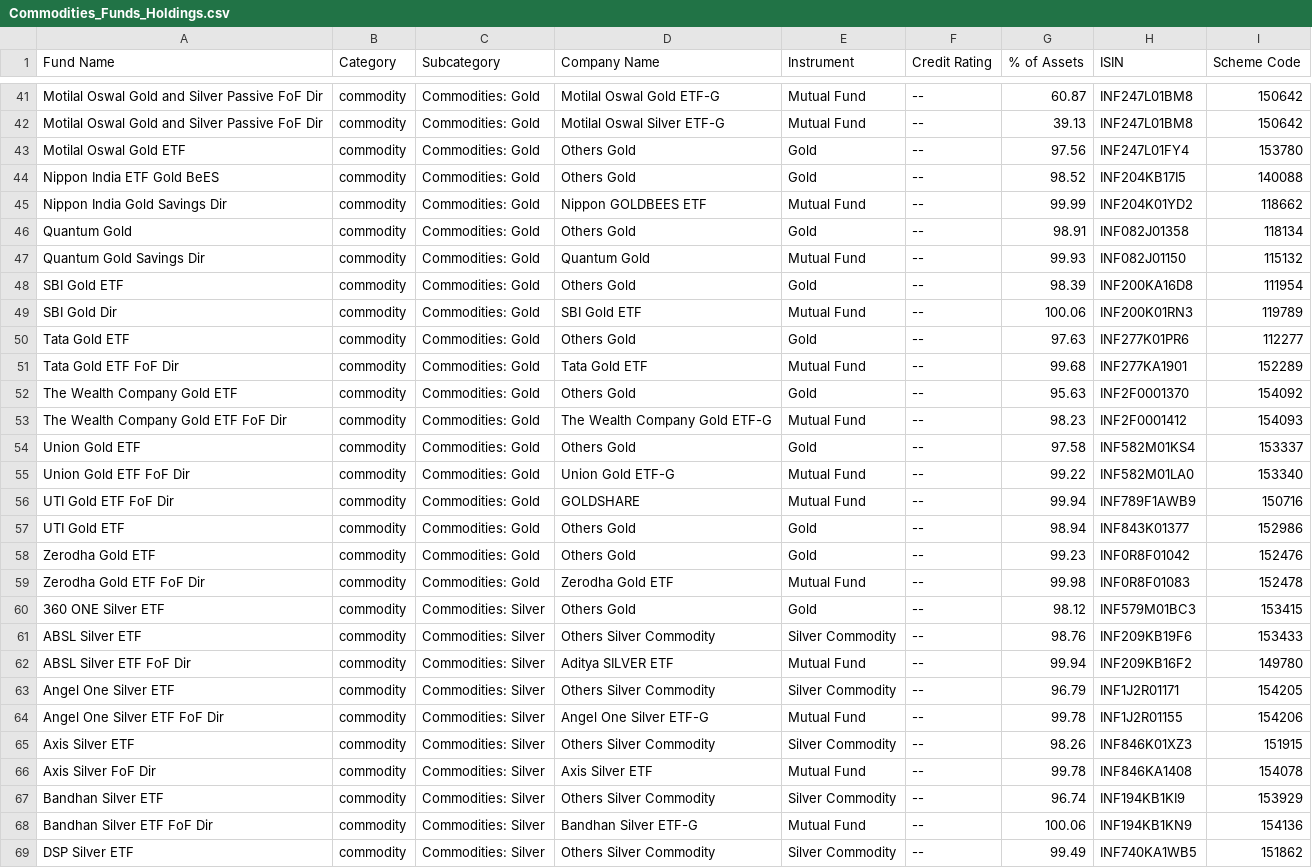
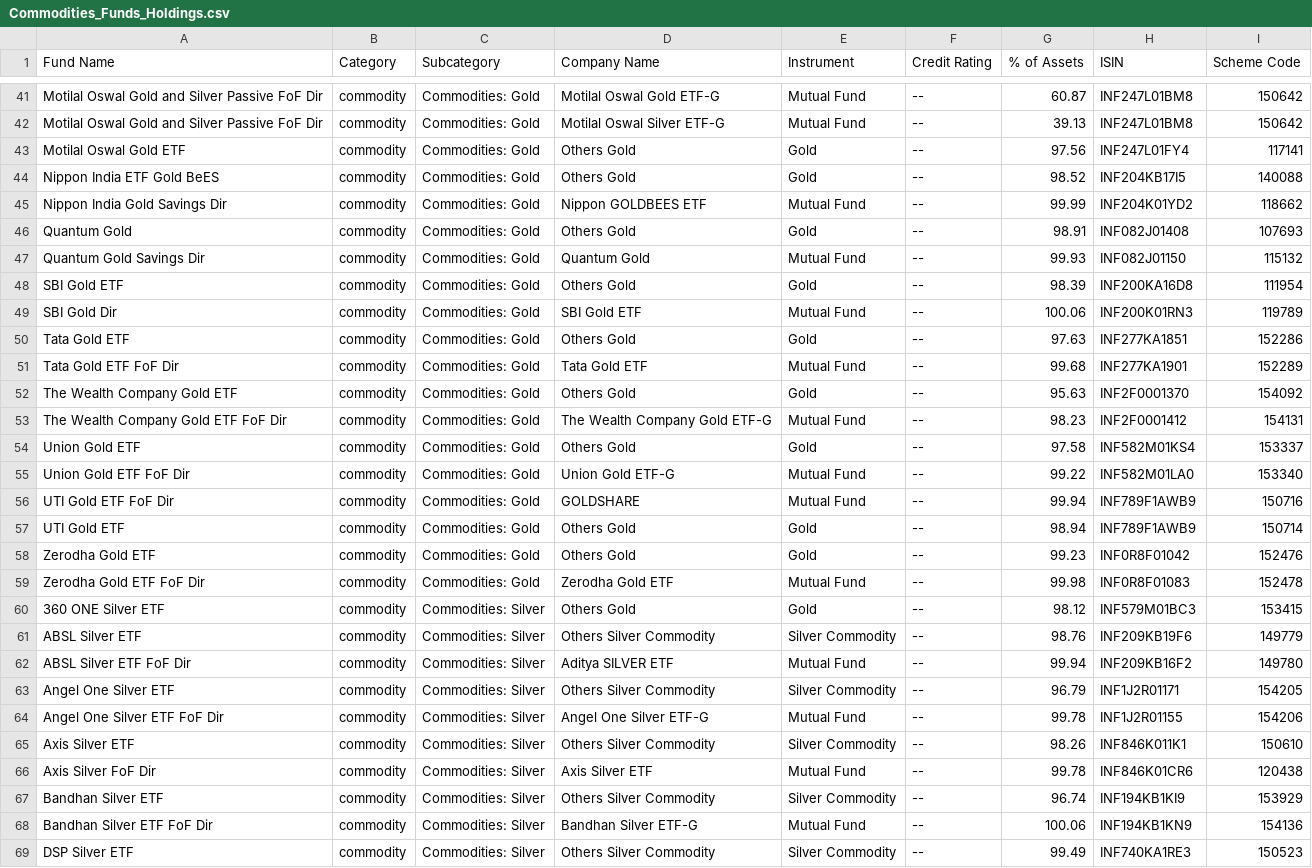
Before and after one commit to ayushpant007/FinFriend-Planner, a CSV file: Mutual Fund/Commodities_Funds_Holdings.csv, drawn as a sheet; only a part is shown, gaps mark what is left out; the diff covers the shown part only.

```diff
--- a/Mutual Fund/Commodities_Funds_Holdings.csv
+++ b/Mutual Fund/Commodities_Funds_Holdings.csv
@@ -42,6 +42,6 @@ Motilal Oswal Gold and Silver Passive FoF Dir,commodity,Commodities: Gold,Motila
 Motilal Oswal Gold and Silver Passive FoF Dir,commodity,Commodities: Gold,Motilal Oswal Silver ETF-G,Mutual Fund,--,39.13,INF247L01BM8,150642
-Motilal Oswal Gold ETF,commodity,Commodities: Gold,Others Gold,Gold,--,97.56,INF247L01FY4,153780
+Motilal Oswal Gold ETF,commodity,Commodities: Gold,Others Gold,Gold,--,97.56,INF247L01FY4,117141
 Nippon India ETF Gold BeES,commodity,Commodities: Gold,Others Gold,Gold,--,98.52,INF204KB17I5,140088
 Nippon India Gold Savings Dir,commodity,Commodities: Gold,Nippon GOLDBEES ETF,Mutual Fund,--,99.99,INF204K01YD2,118662
-Quantum Gold,commodity,Commodities: Gold,Others Gold,Gold,--,98.91,INF082J01358,118134
+Quantum Gold,commodity,Commodities: Gold,Others Gold,Gold,--,98.91,INF082J01408,107693
 Quantum Gold Savings Dir,commodity,Commodities: Gold,Quantum Gold,Mutual Fund,--,99.93,INF082J01150,115132
@@ -49,6 +49,6 @@ SBI Gold ETF,commodity,Commodities: Gold,Others Gold,Gold,--,98.39,INF200KA16D8,
 SBI Gold Dir,commodity,Commodities: Gold,SBI Gold ETF,Mutual Fund,--,100.06,INF200K01RN3,119789
-Tata Gold ETF,commodity,Commodities: Gold,Others Gold,Gold,--,97.63,INF277K01PR6,112277
+Tata Gold ETF,commodity,Commodities: Gold,Others Gold,Gold,--,97.63,INF277KA1851,152286
 Tata Gold ETF FoF Dir,commodity,Commodities: Gold,Tata Gold ETF,Mutual Fund,--,99.68,INF277KA1901,152289
 The Wealth Company Gold ETF,commodity,Commodities: Gold,Others Gold,Gold,--,95.63,INF2F0001370,154092
-The Wealth Company Gold ETF FoF Dir,commodity,Commodities: Gold,The Wealth Company Gold ETF-G,Mutual Fund,--,98.23,INF2F0001412,154093
+The Wealth Company Gold ETF FoF Dir,commodity,Commodities: Gold,The Wealth Company Gold ETF-G,Mutual Fund,--,98.23,INF2F0001412,154131
 Union Gold ETF,commodity,Commodities: Gold,Others Gold,Gold,--,97.58,INF582M01KS4,153337
@@ -56,3 +56,3 @@ Union Gold ETF FoF Dir,commodity,Commodities: Gold,Union Gold ETF-G,Mutual Fund,
 UTI Gold ETF FoF Dir,commodity,Commodities: Gold,GOLDSHARE,Mutual Fund,--,99.94,INF789F1AWB9,150716
-UTI Gold ETF,commodity,Commodities: Gold,Others Gold,Gold,--,98.94,INF843K01377,152986
+UTI Gold ETF,commodity,Commodities: Gold,Others Gold,Gold,--,98.94,INF789F1AWB9,150714
 Zerodha Gold ETF,commodity,Commodities: Gold,Others Gold,Gold,--,99.23,INF0R8F01042,152476
@@ -60,3 +60,3 @@ Zerodha Gold ETF FoF Dir,commodity,Commodities: Gold,Zerodha Gold ETF,Mutual Fun
 360 ONE Silver ETF,commodity,Commodities: Silver,Others Gold,Gold,--,98.12,INF579M01BC3,153415
-ABSL Silver ETF,commodity,Commodities: Silver,Others Silver Commodity,Silver Commodity,--,98.76,INF209KB19F6,153433
+ABSL Silver ETF,commodity,Commodities: Silver,Others Silver Commodity,Silver Commodity,--,98.76,INF209KB19F6,149779
 ABSL Silver ETF FoF Dir,commodity,Commodities: Silver,Aditya SILVER ETF,Mutual Fund,--,99.94,INF209KB16F2,149780
@@ -64,6 +64,6 @@ Angel One Silver ETF,commodity,Commodities: Silver,Others Silver Commodity,Silve
 Angel One Silver ETF FoF Dir,commodity,Commodities: Silver,Angel One Silver ETF-G,Mutual Fund,--,99.78,INF1J2R01155,154206
-Axis Silver ETF,commodity,Commodities: Silver,Others Silver Commodity,Silver Commodity,--,98.26,INF846K01XZ3,151915
-Axis Silver FoF Dir,commodity,Commodities: Silver,Axis Silver ETF,Mutual Fund,--,99.78,INF846KA1408,154078
+Axis Silver ETF,commodity,Commodities: Silver,Others Silver Commodity,Silver Commodity,--,98.26,INF846K011K1,150610
+Axis Silver FoF Dir,commodity,Commodities: Silver,Axis Silver ETF,Mutual Fund,--,99.78,INF846K01CR6,120438
 Bandhan Silver ETF,commodity,Commodities: Silver,Others Silver Commodity,Silver Commodity,--,96.74,INF194KB1KI9,153929
 Bandhan Silver ETF FoF Dir,commodity,Commodities: Silver,Bandhan Silver ETF-G,Mutual Fund,--,100.06,INF194KB1KN9,154136
-DSP Silver ETF,commodity,Commodities: Silver,Others Silver Commodity,Silver Commodity,--,99.49,INF740KA1WB5,151862
+DSP Silver ETF,commodity,Commodities: Silver,Others Silver Commodity,Silver Commodity,--,99.49,INF740KA1RE3,150523
```
Also changed, not shown: 98 edited cells elsewhere in this file, Mutual Fund/Commodities_Funds.csv, Mutual Fund/Debt_Funds.csv, 11 other files.
